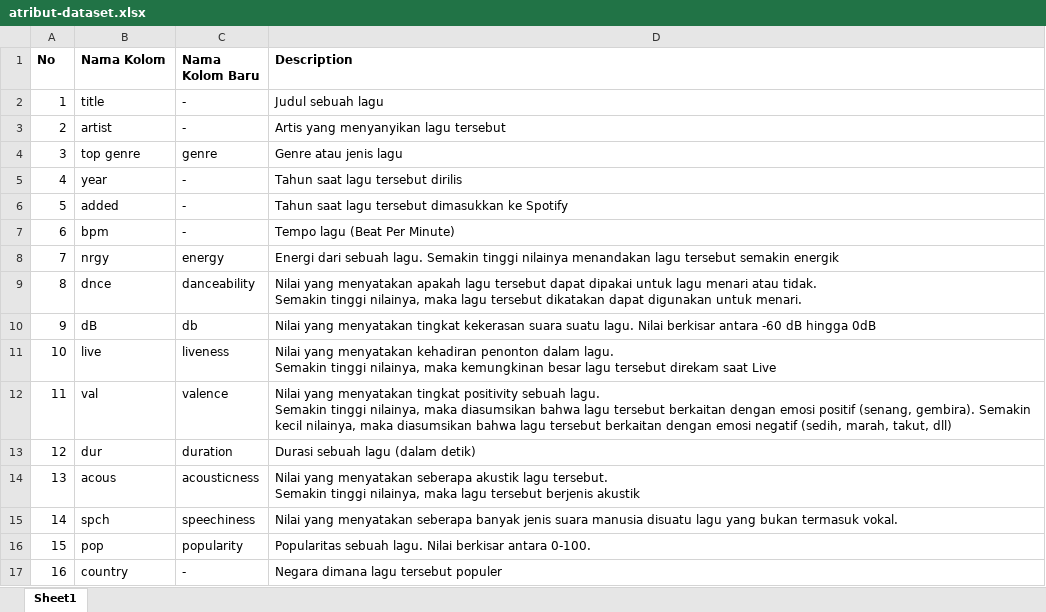
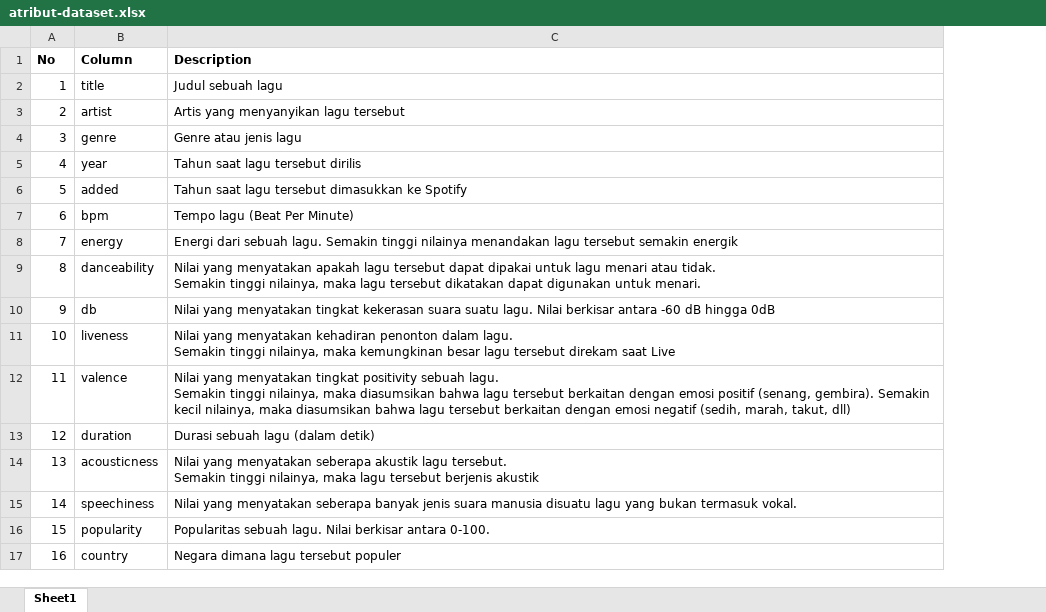
Before and after one commit to danupurnomo/hacktiv8-labs-bacth-x, an Excel workbook: dataset/atribut-dataset.xlsx, sheet Sheet1, drawn as a sheet; values as stored, in another font and other column widths than the file's, no borders; removed rows and columns are numbered as before the commit, all else as after; the diff names each change by its address in the sheet, - before the commit and + after, or states it on an @@ line.

```diff
--- a/dataset/atribut-dataset.xlsx (sheet Sheet1)
+++ b/dataset/atribut-dataset.xlsx (sheet Sheet1)
-column B (Nama Kolom), rows 2-17: title | artist | top genre | year | added | bpm | nrgy | dnce | dB | live | val | dur | acous | spch | pop | country
-B1: Nama Kolom Baru
+B1: Column
-B2 (Column): -
+B2 (Column): title
-B3 (Column): -
+B3 (Column): artist
-B5 (Column): -
+B5 (Column): year
-B6 (Column): -
+B6 (Column): added
-B7 (Column): -
+B7 (Column): bpm
-B17 (Column): -
+B17 (Column): country
```
Also changed, not shown: 6 other files.
